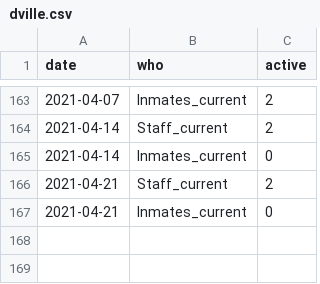
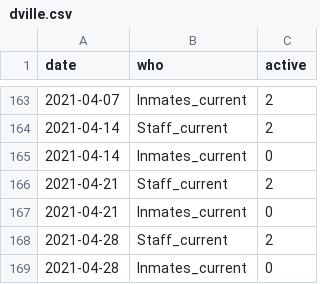
Before and after one commit to bzigterman/CUcovid, a CSV file: data/dville.csv, drawn as a sheet; only a part is shown, gaps mark what is left out; the diff names each change by its address in the sheet, - before the commit and + after, or states it on an @@ line.

Commit message:
add data

```diff
--- a/data/dville.csv
+++ b/data/dville.csv
+row 168: 2021-04-28 | Staff_current | 2
+row 169: 2021-04-28 | Inmates_current | 0
```
Also changed, not shown: 1 other file.
